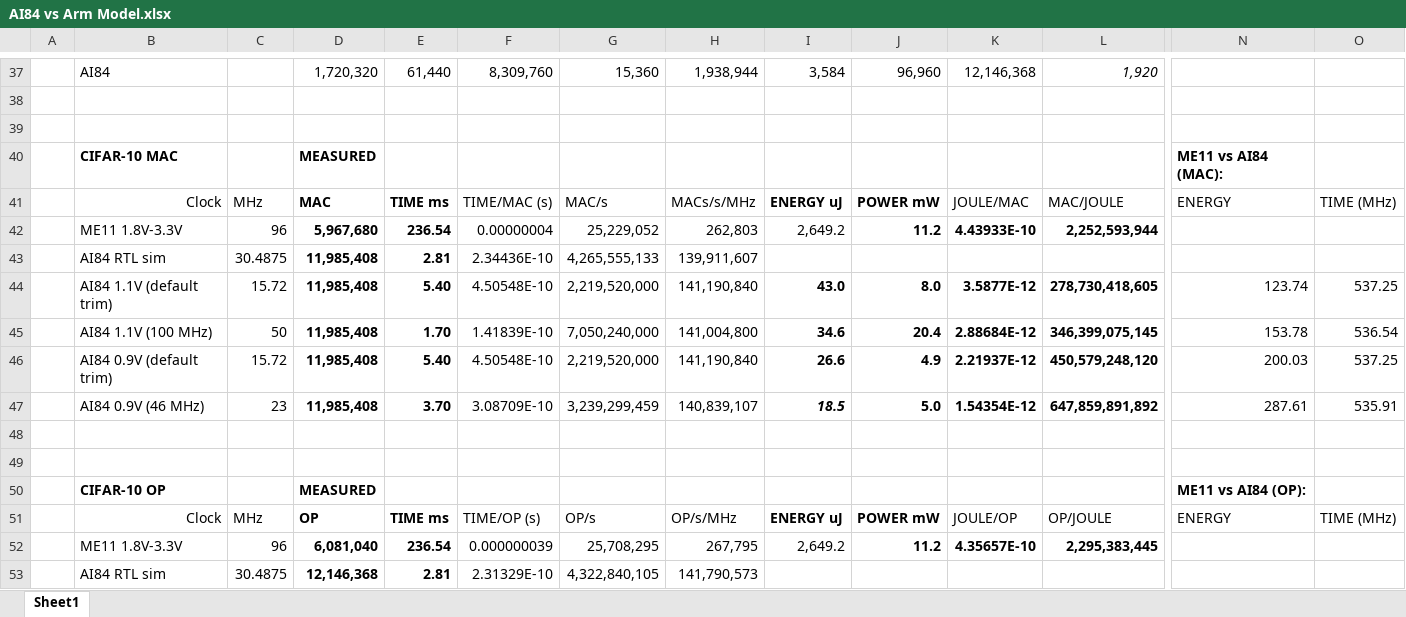
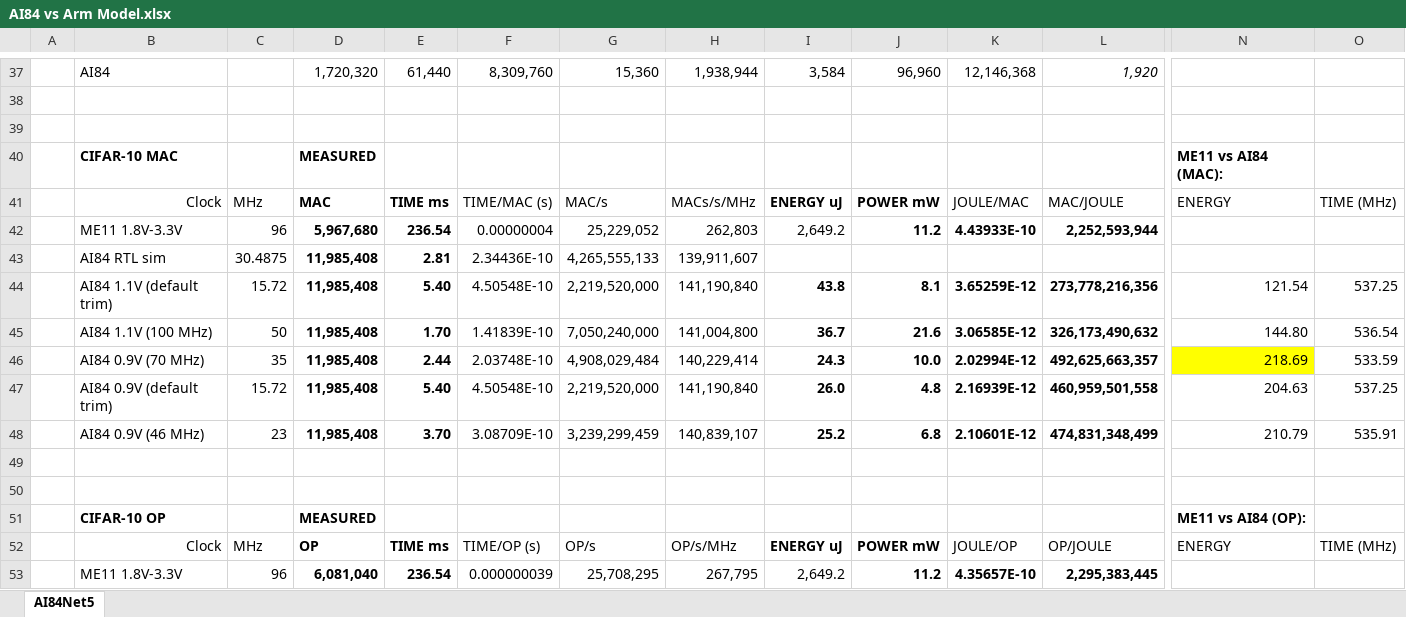
Before and after one commit to analogdevicesinc/ai8x-training, an Excel workbook: AI84 vs Arm Model.xlsx, sheet AI84Net5, drawn as a sheet; only a part is shown, gaps mark what is left out; the shorter side is filled out with more unchanged rows; values as stored, in another font and other column widths than the file's, no borders; addresses are those after the commit; rows hold the shown columns only; the diff covers the shown part only; the diff names each change by its address in the sheet, - before the commit and + after, or states it on an @@ line.

```diff
--- a/AI84 vs Arm Model.xlsx (sheet AI84Net5)
+++ b/AI84 vs Arm Model.xlsx (sheet AI84Net5)
-sheet tab: Sheet1
+sheet tab: AI84Net5
-I44: 43.0
+I44: 43.8
-J44: 8.0
+J44: 8.1
-K44: 3.5877E-12
+K44: 3.65259E-12
-L44: 278,730,418,605
+L44: 273,778,216,356
-N44: 123.74
+N44: 121.54
-I45: 34.6
+I45: 36.7
-J45: 20.4
+J45: 21.6
-K45: 2.88684E-12
+K45: 3.06585E-12
-L45: 346,399,075,145
+L45: 326,173,490,632
-N45: 153.78
+N45: 144.80
+row 46:  | AI84 0.9V (70 MHz) | 35 | 11,985,408 | 2.44 | 2.03748E-10 | 4,908,029,484 | 140,229,414 | 24.3 | 10.0 | 2.02994E-12 | 492,625,663,357 | 218.69 | 533.59
-I47: 26.6
+I47: 26.0
-J47: 4.9
+J47: 4.8
-K47: 2.21937E-12
+K47: 2.16939E-12
-L47: 450,579,248,120
+L47: 460,959,501,558
-N47: 200.03
+N47: 204.63
-I48: 18.5
+I48: 25.2
-I48 italic: on
+I48 italic: off
-J48: 5.0
+J48: 6.8
-K48: 1.54354E-12
+K48: 2.10601E-12
-L48: 647,859,891,892
+L48: 474,831,348,499
-N48: 287.61
+N48: 210.79
```
Also changed, not shown: 1 added row, 20 edited cells and cell formats elsewhere in this sheet, formulas that keep their value, AI84 SmallNet.xlsx.
